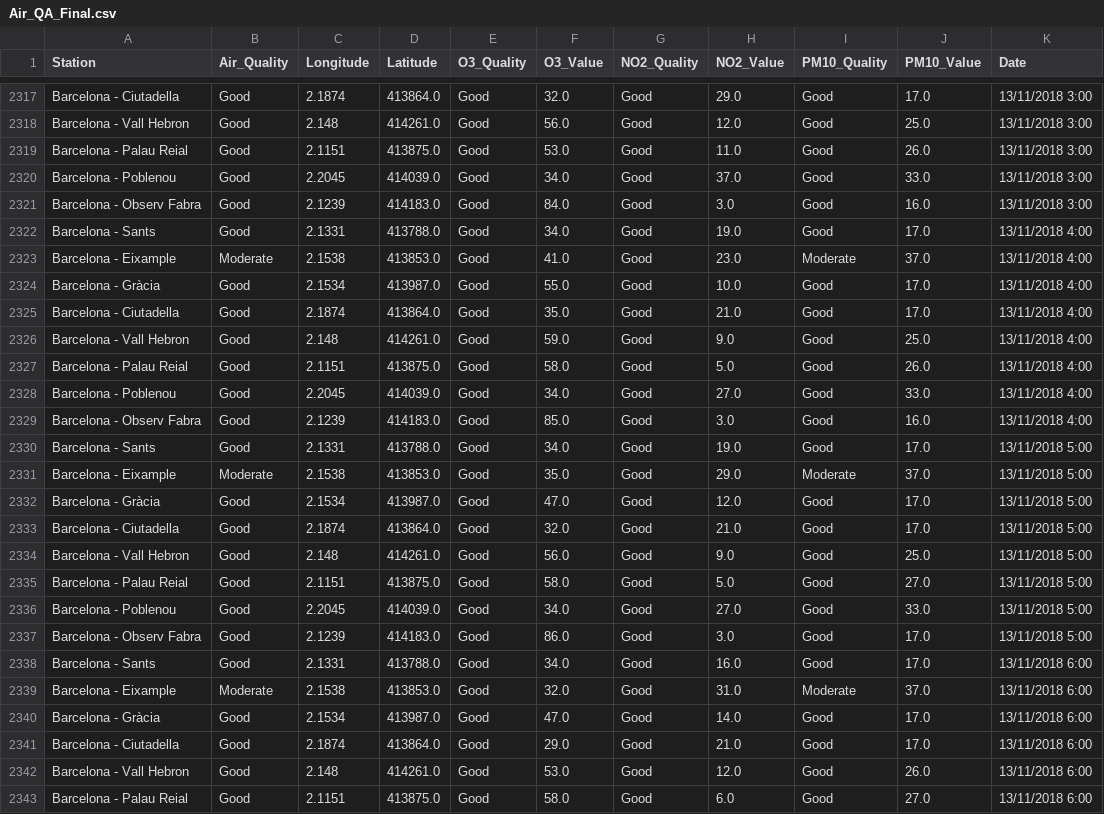
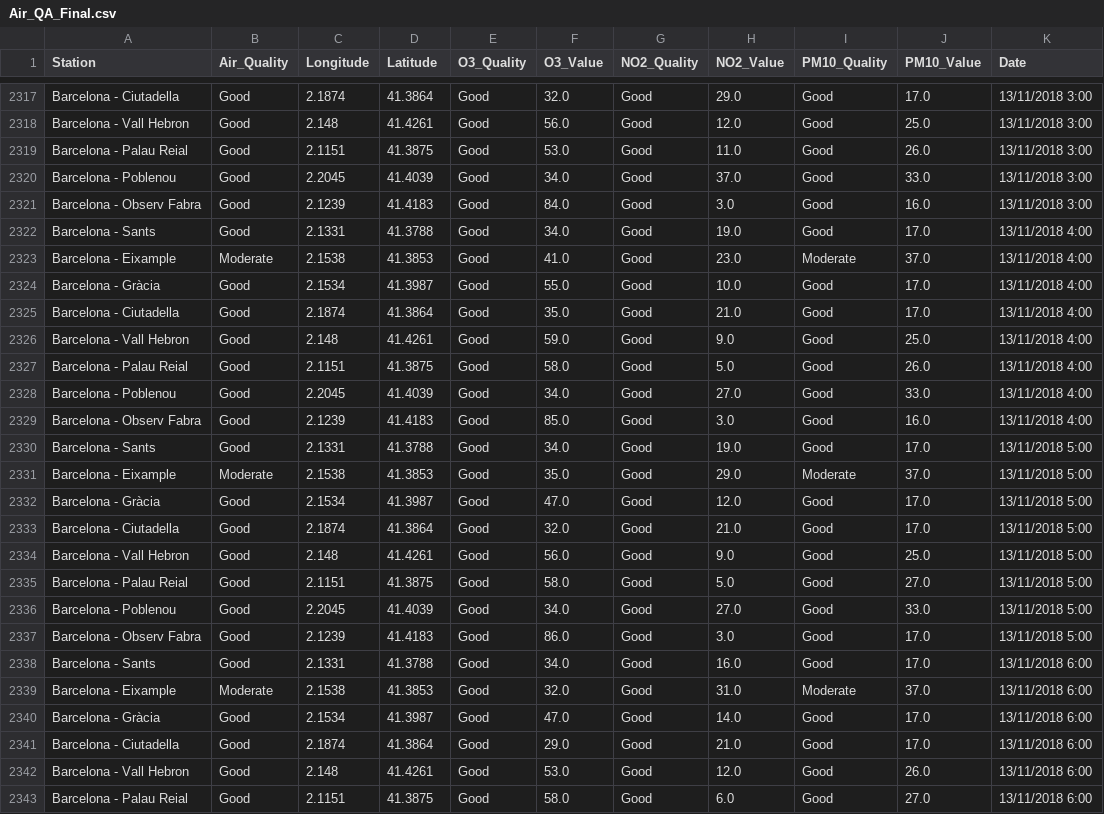
Before and after one commit to anadiamaq/BCN-air, a CSV file: data/Air_QA_Final.csv, drawn as a sheet; only a part is shown, gaps mark what is left out; the diff covers the shown part only; the diff names each change by its address in the sheet, - before the commit and + after, or states it on an @@ line.

```diff
--- a/data/Air_QA_Final.csv
+++ b/data/Air_QA_Final.csv
-D2317 (Latitude): 413864.0
+D2317 (Latitude): 41.3864
-D2318 (Latitude): 414261.0
+D2318 (Latitude): 41.4261
-D2319 (Latitude): 413875.0
+D2319 (Latitude): 41.3875
-D2320 (Latitude): 414039.0
+D2320 (Latitude): 41.4039
-D2321 (Latitude): 414183.0
+D2321 (Latitude): 41.4183
-D2322 (Latitude): 413788.0
+D2322 (Latitude): 41.3788
-D2323 (Latitude): 413853.0
+D2323 (Latitude): 41.3853
-D2324 (Latitude): 413987.0
+D2324 (Latitude): 41.3987
-D2325 (Latitude): 413864.0
+D2325 (Latitude): 41.3864
-D2326 (Latitude): 414261.0
+D2326 (Latitude): 41.4261
-D2327 (Latitude): 413875.0
+D2327 (Latitude): 41.3875
-D2328 (Latitude): 414039.0
+D2328 (Latitude): 41.4039
-D2329 (Latitude): 414183.0
+D2329 (Latitude): 41.4183
-D2330 (Latitude): 413788.0
+D2330 (Latitude): 41.3788
-D2331 (Latitude): 413853.0
+D2331 (Latitude): 41.3853
-D2332 (Latitude): 413987.0
+D2332 (Latitude): 41.3987
-D2333 (Latitude): 413864.0
+D2333 (Latitude): 41.3864
-D2334 (Latitude): 414261.0
+D2334 (Latitude): 41.4261
-D2335 (Latitude): 413875.0
+D2335 (Latitude): 41.3875
-D2336 (Latitude): 414039.0
+D2336 (Latitude): 41.4039
-D2337 (Latitude): 414183.0
+D2337 (Latitude): 41.4183
-D2338 (Latitude): 413788.0
+D2338 (Latitude): 41.3788
-D2339 (Latitude): 413853.0
+D2339 (Latitude): 41.3853
-D2340 (Latitude): 413987.0
+D2340 (Latitude): 41.3987
-D2341 (Latitude): 413864.0
+D2341 (Latitude): 41.3864
-D2342 (Latitude): 414261.0
+D2342 (Latitude): 41.4261
-D2343 (Latitude): 413875.0
+D2343 (Latitude): 41.3875
```
Also changed, not shown: 165 edited cells elsewhere in this file, 10 other files.
